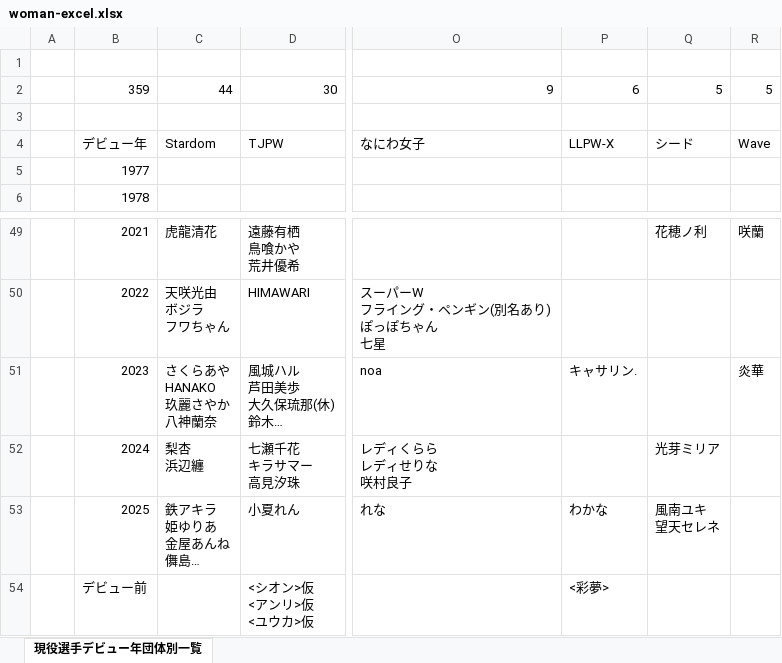
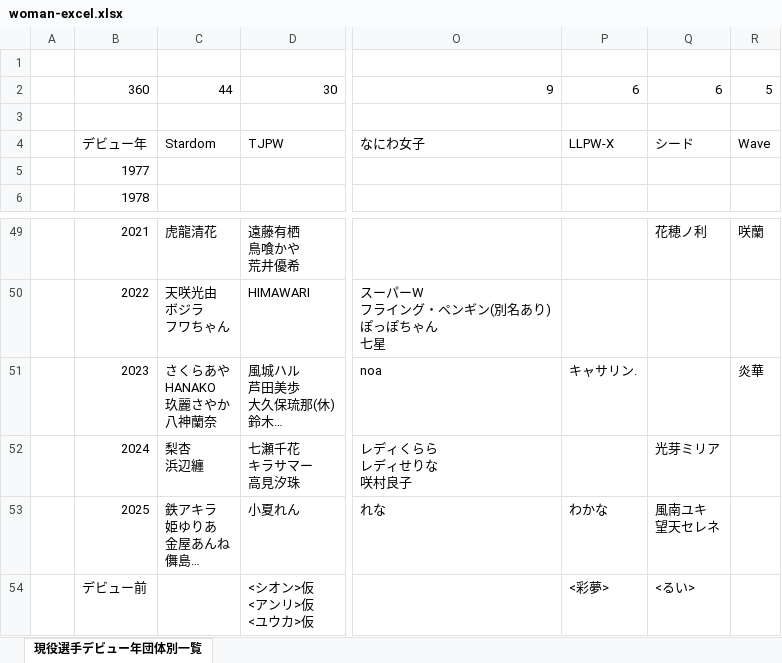
Before and after one commit to nakawankuma/joshi_wrestling_data, an Excel workbook: woman-excel.xlsx, sheet 現役選手デビュー年団体別一覧, drawn as a sheet; only a part is shown, gaps mark what is left out; long unchanged cells end in …; values as stored, in another font and other column widths than the file's, no borders; table styles not drawn; the diff names each change by its address in the sheet, - before the commit and + after, or states it on an @@ line.

```diff
--- a/woman-excel.xlsx (sheet 現役選手デビュー年団体別一覧)
+++ b/woman-excel.xlsx (sheet 現役選手デビュー年団体別一覧)
-B2: 359
+B2: 360
-Q2: 5
+Q2: 6
-Q54: (empty)
+Q54: <るい>
```
Also changed, not shown: 1 other file.
